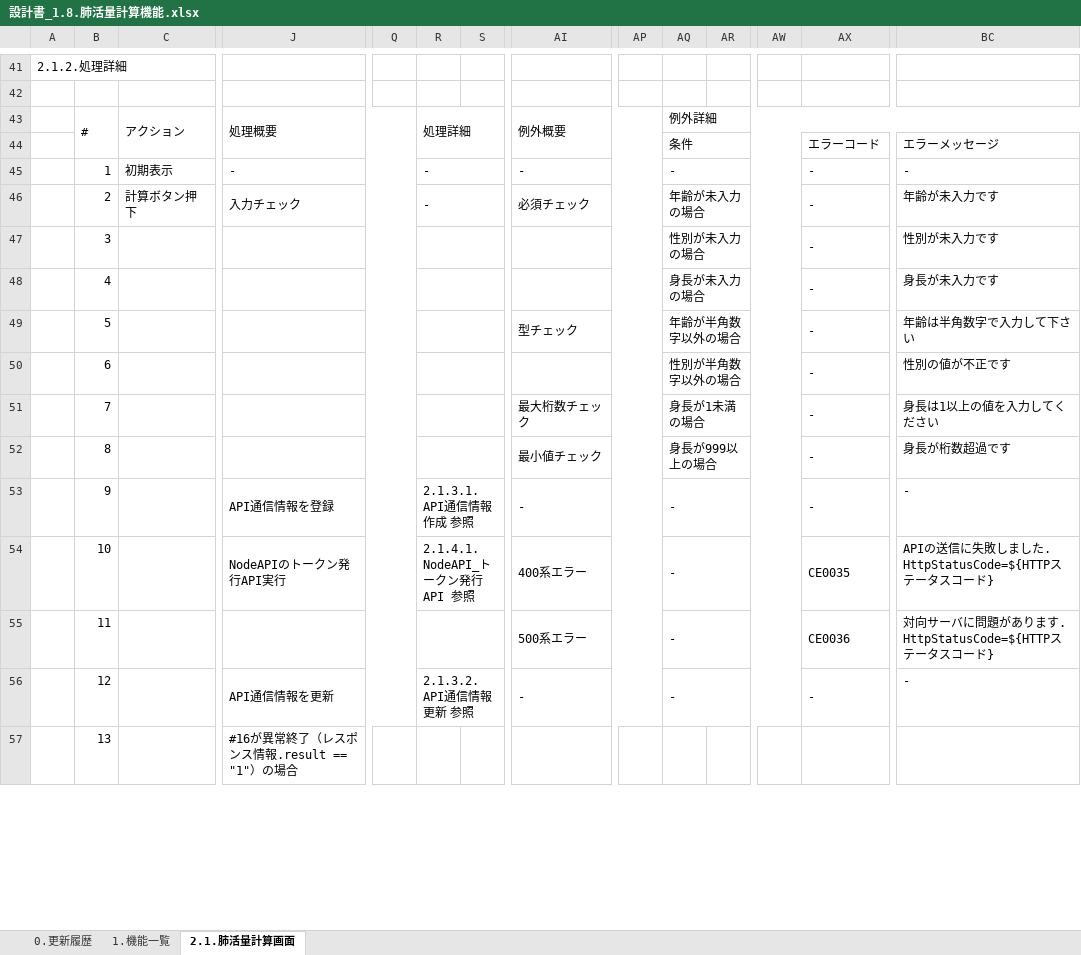
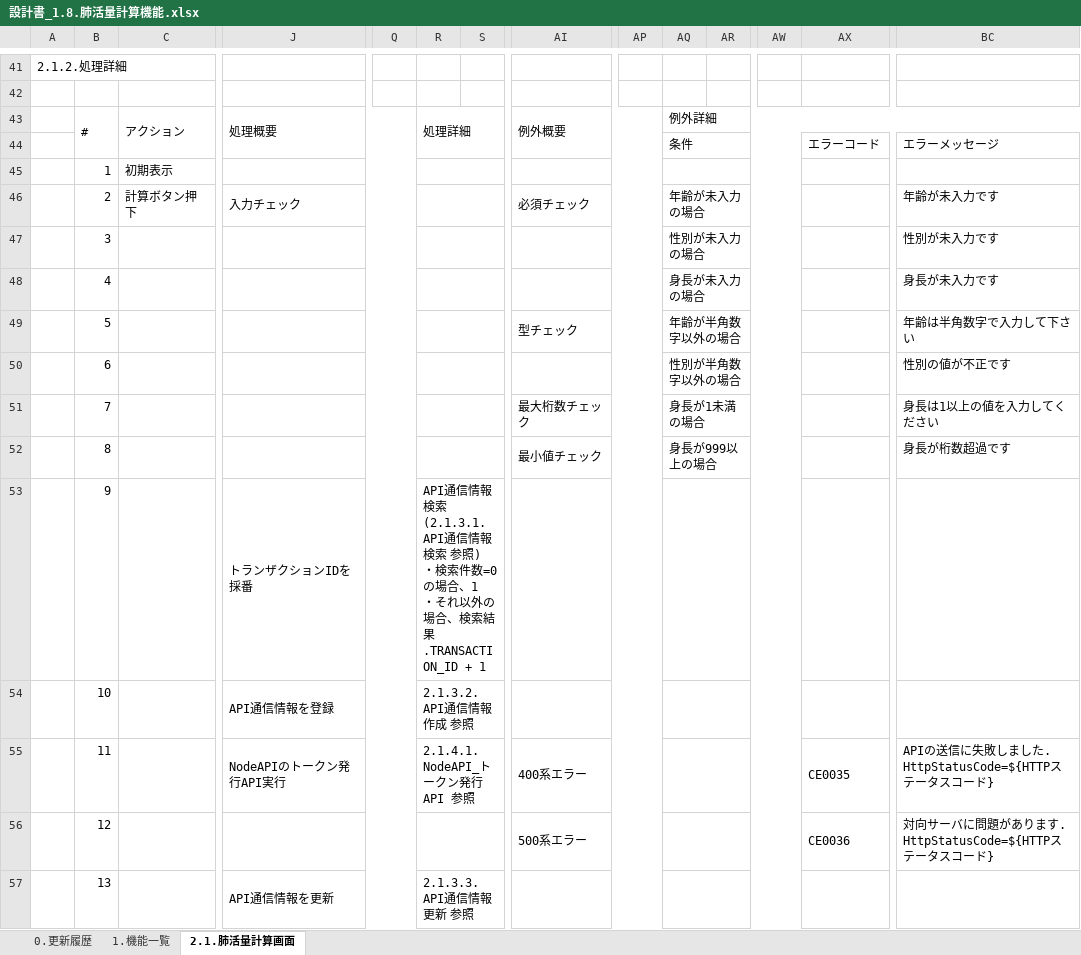
Before and after one commit to kohei-okazaki/work-3g, an Excel workbook: ha-asset/01_design/01_dashboard/設計書_1.8.肺活量計算機能.xlsx, sheet 2.1.肺活量計算画面, drawn as a sheet; only a part is shown, gaps mark what is left out; values as stored, in another font and other column widths than the file's, no cell formats; charts and pictures not drawn; removed rows and columns are numbered as before the commit, all else as after; rows hold the shown columns only; ↵ is a line break in a cell; the diff covers the shown part only; the diff names each change by its address in the sheet, - before the commit and + after, or states it on an @@ line.

```diff
--- a/ha-asset/01_design/01_dashboard/設計書_1.8.肺活量計算機能.xlsx (sheet 2.1.肺活量計算画面)
+++ b/ha-asset/01_design/01_dashboard/設計書_1.8.肺活量計算機能.xlsx (sheet 2.1.肺活量計算画面)
-row 45:  | 1 | 初期表示 | - |  | - |  | - |  | - |  |  | - | -
+row 45:  | 1 | 初期表示
-R46: -
+R46: (empty)
-AX46:AX52: -
+AX46:AX52: (empty)
-row 53:  | 9 |  | API通信情報を登録 |  | 2.1.3.1.API通信情報作成 参照 |  | - |  | - |  |  | - | -
+row 53:  | 9 |  | トランザクションIDを採番 |  | API通信情報検索(2.1.3.1.API通信情報検索 参照) ↵ ・検索件数=0の場合、1 ↵ ・それ以外の場合、検索結果.TRANSACTION_ID + 1
+row 54:  | 10 |  | API通信情報を登録 |  | 2.1.3.2.API通信情報作成 参照
-B55: 10
+B55: 11
-AQ55:AQ56: -
+AQ55:AQ56: (empty)
-B56: 11
+B56: 12
-row 56:  | 12 |  | API通信情報を更新 |  | 2.1.3.2.API通信情報更新 参照 |  | - |  | - |  |  | - | -
-row 57:  | 13 |  | #16が異常終了（レスポンス情報.result == "1"）の場合
+row 57:  | 13 |  | API通信情報を更新 |  | 2.1.3.3.API通信情報更新 参照
```
Also changed, not shown: 15 added rows, 4 removed rows and 12 edited cells elsewhere in this sheet, sheet 0.更新履歴, cell formats, formulas that keep their value, ha-asset/01_design/01_dashboard/設計書_1.3.健康情報一括登録機能.xlsx, ha-asset/01_design/01_dashboard/設計書_1.5.カロリー計算機能.xlsx.
